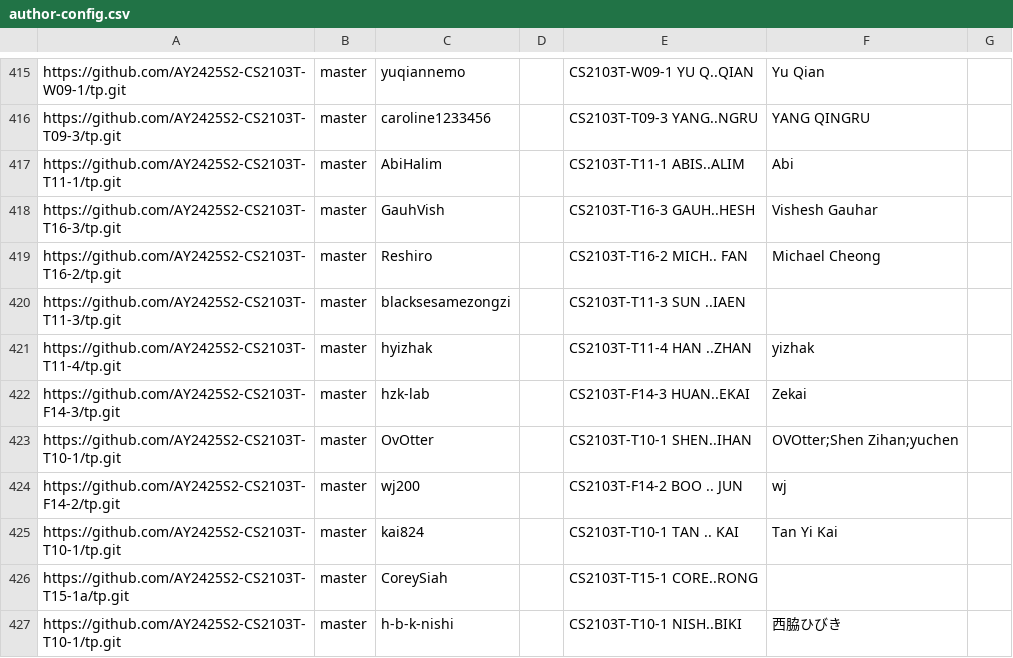
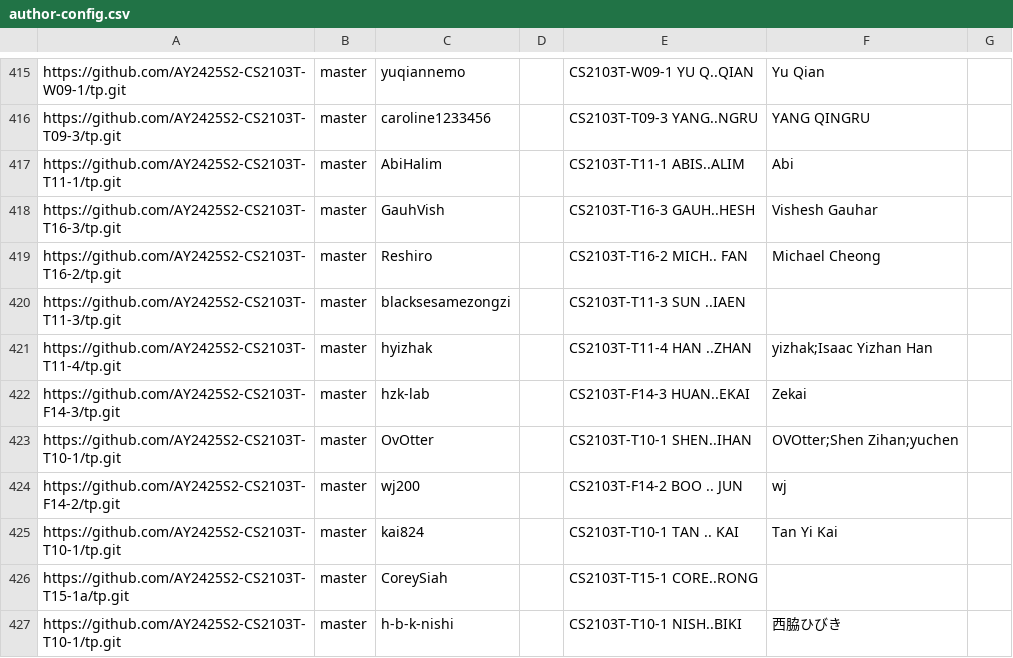
Before and after one commit to nus-cs2103-AY2425S2/tp-dashboard, a CSV file: config/author-config.csv, drawn as a sheet; only a part is shown, gaps mark what is left out.

Commit message:
Update configs

```diff
--- a/config/author-config.csv
+++ b/config/author-config.csv
@@ -420,3 +420,3 @@ https://github.com/AY2425S2-CS2103T-T16-2/tp.git,master,Reshiro,,CS2103T-T16-2 M
 https://github.com/AY2425S2-CS2103T-T11-3/tp.git,master,blacksesamezongzi,,CS2103T-T11-3 SUN ..IAEN,,
-https://github.com/AY2425S2-CS2103T-T11-4/tp.git,master,hyizhak,,CS2103T-T11-4 HAN ..ZHAN,yizhak,
+https://github.com/AY2425S2-CS2103T-T11-4/tp.git,master,hyizhak,,CS2103T-T11-4 HAN ..ZHAN,yizhak;Isaac Yizhan Han,
 https://github.com/AY2425S2-CS2103T-F14-3/tp.git,master,hzk-lab,,CS2103T-F14-3 HUAN..EKAI,Zekai,
```
